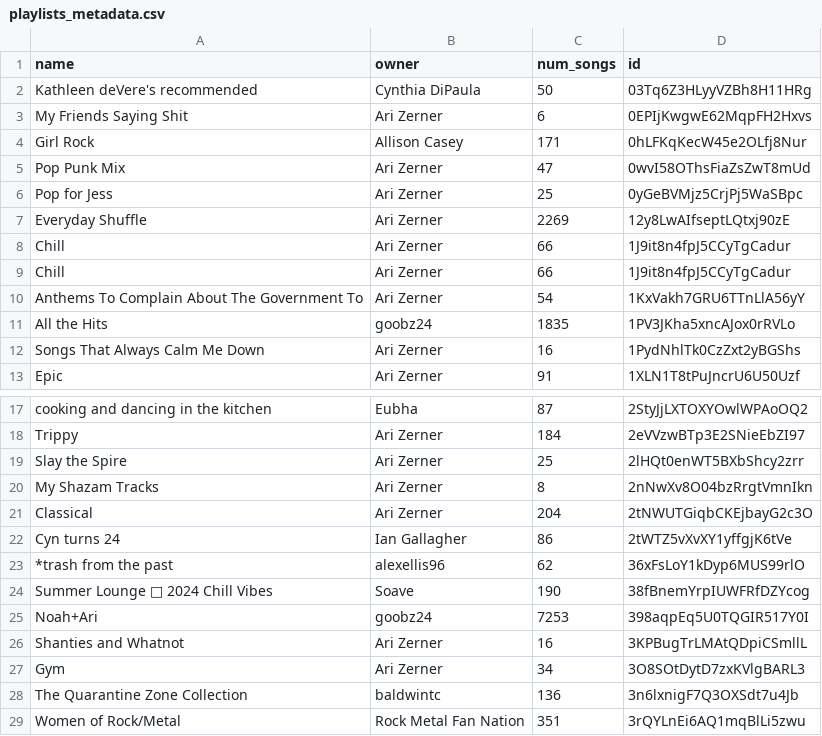
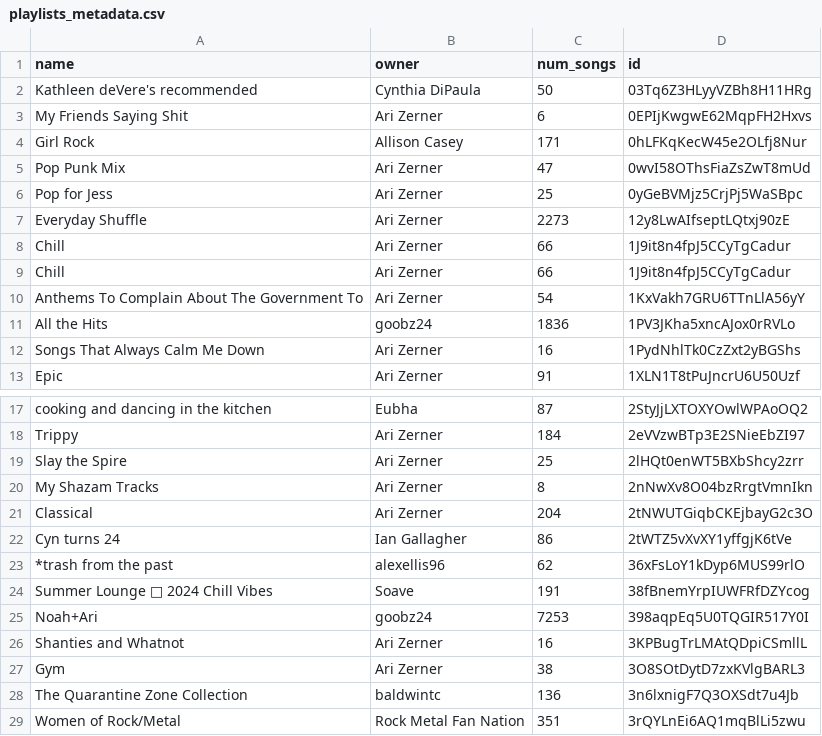
Before and after one commit to Ari-Zerner/spotify-archive, a CSV file: playlists_metadata.csv, drawn as a sheet; only a part is shown, gaps mark what is left out.

```diff
--- a/playlists_metadata.csv
+++ b/playlists_metadata.csv
@@ -6,3 +6,3 @@ Pop Punk Mix,Ari Zerner,47,0wvI58OThsFiaZsZwT8mUd
 Pop for Jess,Ari Zerner,25,0yGeBVMjz5CrjPj5WaSBpc
-Everyday Shuffle,Ari Zerner,2269,12y8LwAIfseptLQtxj90zE
+Everyday Shuffle,Ari Zerner,2273,12y8LwAIfseptLQtxj90zE
 Chill,Ari Zerner,66,1J9it8n4fpJ5CCyTgCadur
@@ -10,3 +10,3 @@ Chill,Ari Zerner,66,1J9it8n4fpJ5CCyTgCadur
 Anthems To Complain About The Government To,Ari Zerner,54,1KxVakh7GRU6TTnLlA56yY
-All the Hits,goobz24,1835,1PV3JKha5xncAJox0rRVLo
+All the Hits,goobz24,1836,1PV3JKha5xncAJox0rRVLo
 Songs That Always Calm Me Down,Ari Zerner,16,1PydNhlTk0CzZxt2yBGShs
@@ -23,6 +23,6 @@ Cyn turns 24,Ian Gallagher,86,2tWTZ5vXvXY1yffgjK6tVe
 *trash from the past,alexellis96,62,36xFsLoY1kDyp6MUS99rlO
-Summer Lounge 🍦 2024 Chill Vibes,Soave,190,38fBnemYrpIUWFRfDZYcog
+Summer Lounge 🍦 2024 Chill Vibes,Soave,191,38fBnemYrpIUWFRfDZYcog
 Noah+Ari,goobz24,7253,398aqpEq5U0TQGIR517Y0I
 Shanties and Whatnot,Ari Zerner,16,3KPBugTrLMAtQDpiCSmllL
-Gym,Ari Zerner,34,3O8SOtDytD7zxKVlgBARL3
+Gym,Ari Zerner,38,3O8SOtDytD7zxKVlgBARL3
 The Quarantine Zone Collection,baldwintc,136,3n6lxnigF7Q3OXSdt7u4Jb
```
Also changed, not shown: playlists/All the Hits.csv, playlists/Everyday Shuffle.csv, 2 other files.
